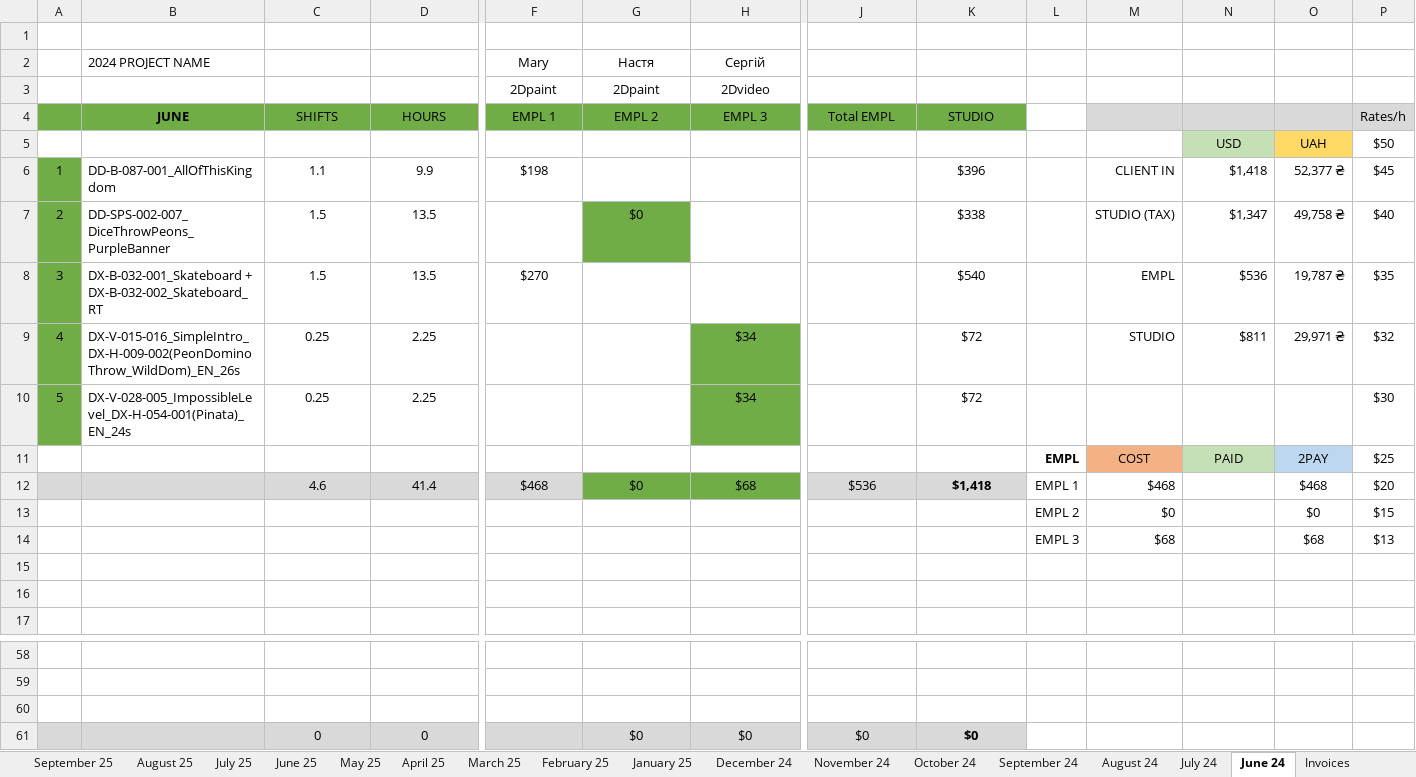
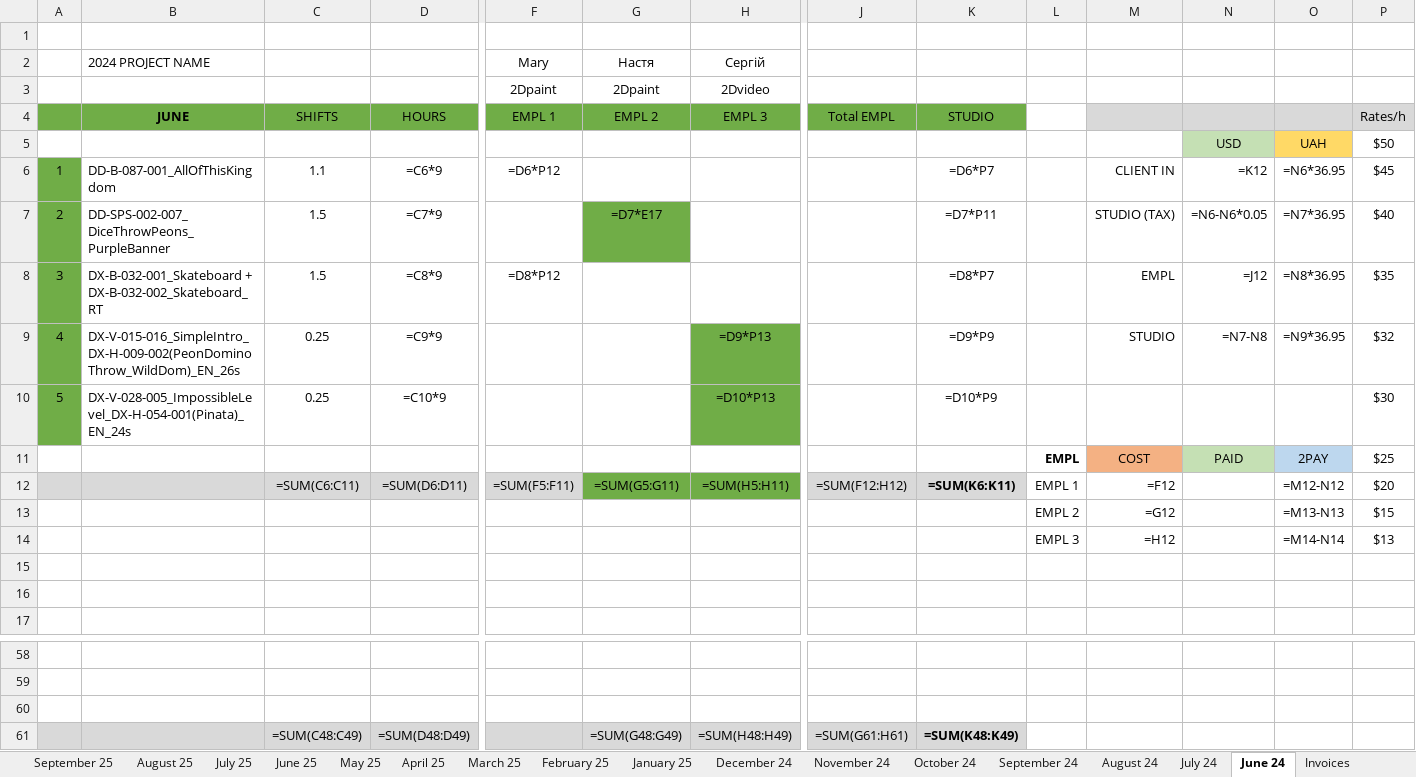
Before and after one commit to lisenbart/lg-board, an Excel workbook: data/finance/SUPERPLAY_MGX_Calculator.xlsx, sheet June 24, drawn as a sheet; only a part is shown, gaps mark what is left out; values as stored, in another font and other column widths than the file's, no borders; formulas without a stored value are shown as written; removed rows and columns are numbered as before the commit, all else as after; rows hold the shown columns only; the diff names each change by its address in the sheet, - before the commit and + after, or states it on an @@ line.

```diff
--- a/data/finance/SUPERPLAY_MGX_Calculator.xlsx (sheet June 24)
+++ b/data/finance/SUPERPLAY_MGX_Calculator.xlsx (sheet June 24)
-D6: 9.9
+D6: =C6*9
-F6 (Mary): $198
+F6 (Mary): =D6*P12
-K6: $396
+K6: =D6*P7
-N6: $1,418
+N6: =K12
-O6: 52,377 ₴
+O6: =N6*36.95
-D7: 13.5
+D7: =C7*9
-G7 (Настя): $0
+G7 (Настя): =D7*E17
-K7: $338
+K7: =D7*P11
-N7: $1,347
+N7: =N6-N6*0.05
-O7: 49,758 ₴
+O7: =N7*36.95
-D8: 13.5
+D8: =C8*9
-F8 (Mary): $270
+F8 (Mary): =D8*P12
-K8: $540
+K8: =D8*P7
-N8: $536
+N8: =J12
-O8: 19,787 ₴
+O8: =N8*36.95
-D9: 2.25
+D9: =C9*9
-H9 (Сергій): $34
+H9 (Сергій): =D9*P13
-K9: $72
+K9: =D9*P9
-N9: $811
+N9: =N7-N8
-O9: 29,971 ₴
+O9: =N9*36.95
-D10: 2.25
+D10: =C10*9
-H10 (Сергій): $34
+H10 (Сергій): =D10*P13
-K10: $72
+K10: =D10*P9
-row 12:  |  | 4.6 | 41.4 | $468 | $0 | $68 | $536 | $1,418 | EMPL 1 | $468 |  | $468 | $20
-row 13:  |  |  |  |  |  |  |  |  | EMPL 2 | $0 |  | $0 | $15
-row 14:  |  |  |  |  |  |  |  |  | EMPL 3 | $68 |  | $68 | $13
+row 12:  |  | =SUM(C6:C11) | =SUM(D6:D11) | =SUM(F5:F11) | =SUM(G5:G11) | =SUM(H5:H11) | =SUM(F12:H12) | =SUM(K6:K11) | EMPL 1 | =F12 |  | =M12-N12 | $20
+row 13:  |  |  |  |  |  |  |  |  | EMPL 2 | =G12 |  | =M13-N13 | $15
+row 14:  |  |  |  |  |  |  |  |  | EMPL 3 | =H12 |  | =M14-N14 | $13
-row 61:  |  | 0 | 0 |  | $0 | $0 | $0 | $0
+row 61:  |  | =SUM(C48:C49) | =SUM(D48:D49) |  | =SUM(G48:G49) | =SUM(H48:H49) | =SUM(G61:H61) | =SUM(K48:K49)
```
Also changed, not shown: sheet February 25, sheet June 2026, sheet April 2026, sheet September 24, sheet January 2026, sheet May 2026, 21 more sheets, other sheet tabs, data/SP_MGX_check.xlsx, data/mirror/SP_MGX_check.xlsx, 14 other files.
